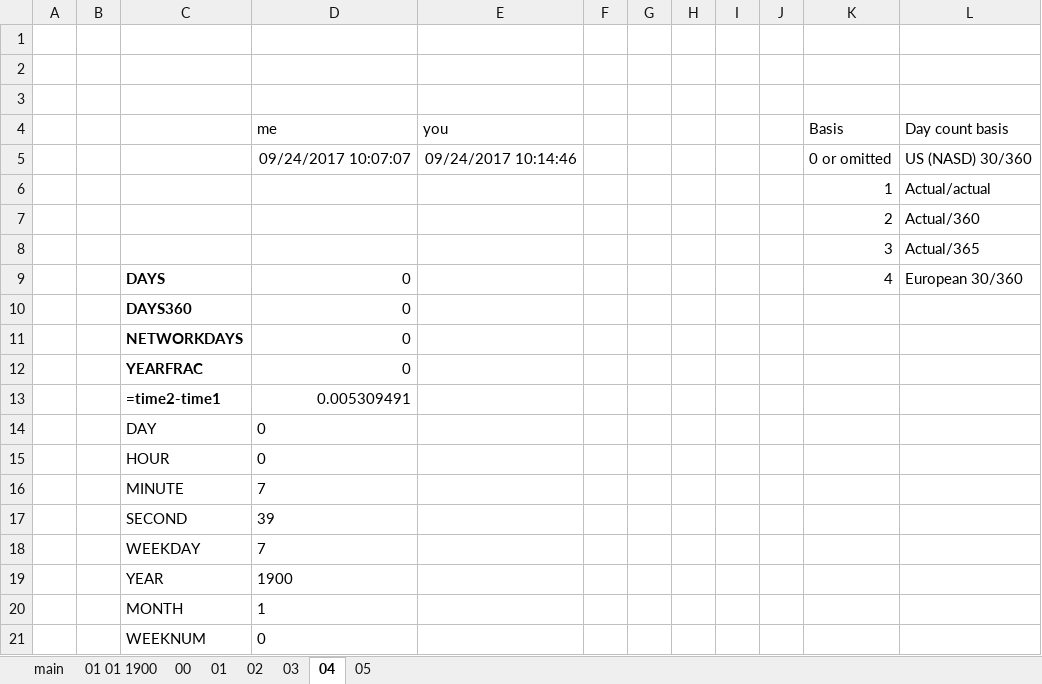
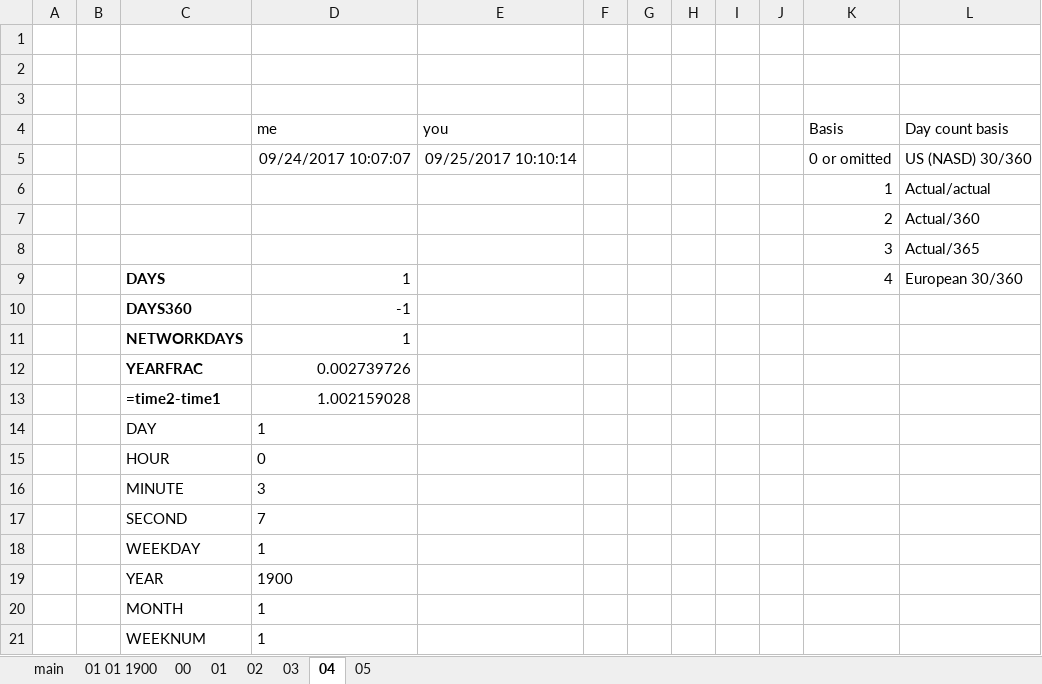
Before and after one commit to GoesToEleven/microsoft-excel, an Excel workbook: 02-intermediate/196-extract.xlsx, sheet 04, drawn as a sheet; values as stored, in another font and other column widths than the file's, no borders; removed rows and columns are numbered as before the commit, all else as after; the diff names each change by its address in the sheet, - before the commit and + after, or states it on an @@ line.

```diff
--- a/02-intermediate/196-extract.xlsx (sheet 04)
+++ b/02-intermediate/196-extract.xlsx (sheet 04)
-E5 (you): 09/24/2017 10:14:46
+E5 (you): 09/25/2017 10:10:14
-D9 (me): 0
+D9 (me): 1
-D10 (me): 0
+D10 (me): -1
-D11 (me): 0
+D11 (me): 1
-D12 (me): 0
+D12 (me): 0.002739726
-D13 (me): 0.005309491
+D13 (me): 1.002159028
-D14 (me): 0
+D14 (me): 1
+row 16:  |  | MINUTE | 3
-C17: MINUTE
+C17: SECOND
-row 17:  |  | SECOND | 39
-D18 (me): 7
+D18 (me): 1
-D21 (me): 0
+D21 (me): 1
```
Also changed, not shown: sheet 05, sheet 03, sheet 01, sheet 02, formulas that keep their value, 02-intermediate/000-func-index.xlsx, 02-intermediate/193-dates-times.xlsx, 26 other files.
